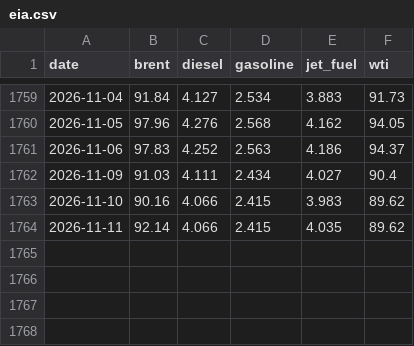
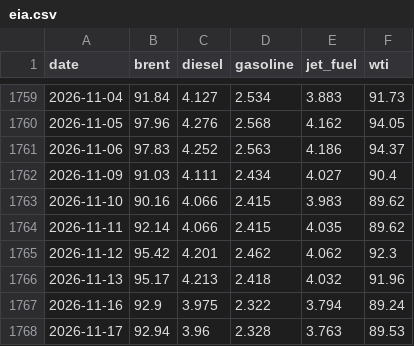
Before and after one commit to jmagomez/b3-derivatives-dashboard, a CSV file: data/eia.csv, drawn as a sheet; only a part is shown, gaps mark what is left out; the diff names each change by its address in the sheet, - before the commit and + after, or states it on an @@ line.

```diff
--- a/data/eia.csv
+++ b/data/eia.csv
+row 1765: 2026-11-12 | 95.42 | 4.201 | 2.462 | 4.062 | 92.3
+row 1766: 2026-11-13 | 95.17 | 4.213 | 2.418 | 4.032 | 91.96
+row 1767: 2026-11-16 | 92.9 | 3.975 | 2.322 | 3.794 | 89.24
+row 1768: 2026-11-17 | 92.94 | 3.96 | 2.328 | 3.763 | 89.53
```
Also changed, not shown: data/bcb/ptax_venda.csv, 2 other files.
